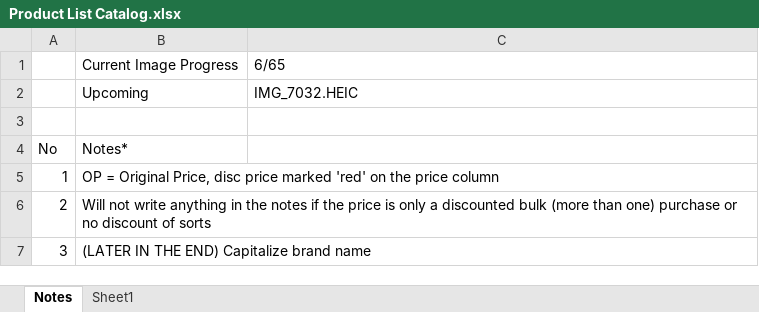
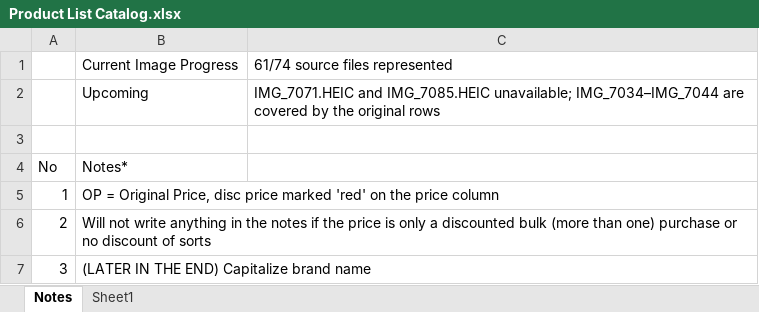
Before and after one commit to andrewribli/Fusion-Express, an Excel workbook: Product List Catalog.xlsx, sheet Notes, drawn as a sheet; values as stored, in another font and other column widths than the file's, no borders; charts and pictures not drawn; the diff names each change by its address in the sheet, - before the commit and + after, or states it on an @@ line.

```diff
--- a/Product List Catalog.xlsx (sheet Notes)
+++ b/Product List Catalog.xlsx (sheet Notes)
-C1: 6/65
+C1: 61/74 source files represented
-C2: IMG_7032.HEIC
+C2: IMG_7071.HEIC and IMG_7085.HEIC unavailable; IMG_7034–IMG_7044 are covered by the original rows
```
Also changed, not shown: sheet Sheet1, charts or pictures, 1 other file.
